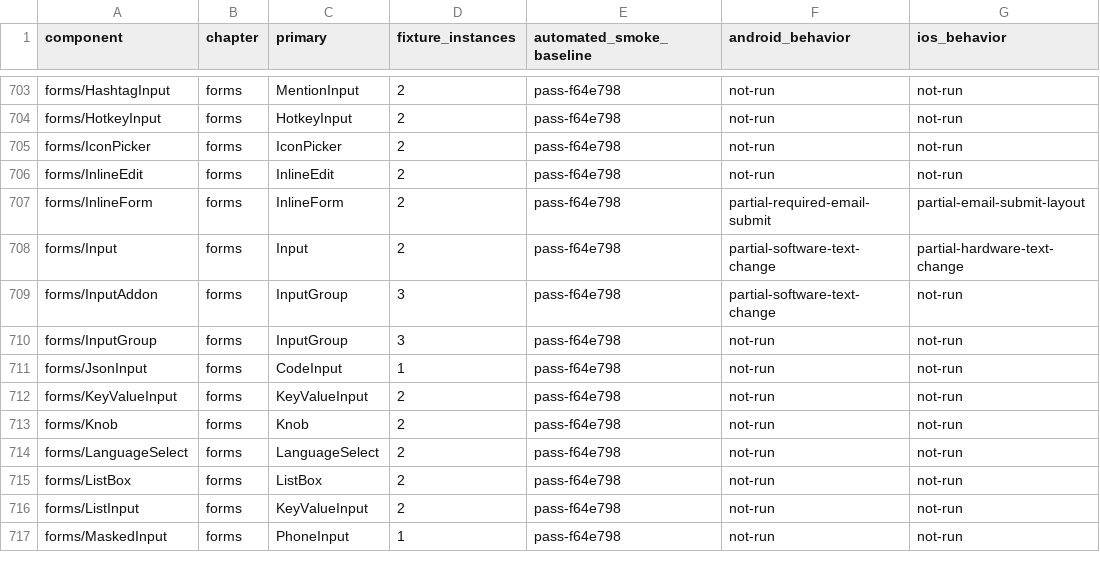
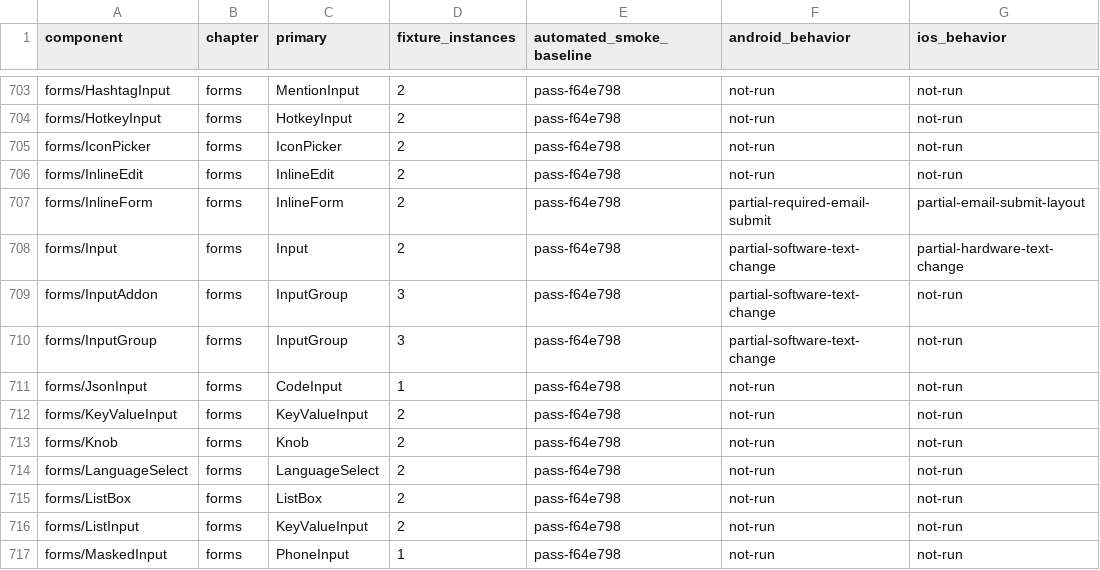
Before and after one commit to mrchypark/elysdui, a CSV file: adapters/gpui/MOBILE_CATALOGUE.csv, drawn as a sheet; only a part is shown, gaps mark what is left out.

Commit message:
Record Android input group verification

```diff
--- a/adapters/gpui/MOBILE_CATALOGUE.csv
+++ b/adapters/gpui/MOBILE_CATALOGUE.csv
@@ -709,3 +709,3 @@ forms/Input,forms,Input,2,pass-f64e798,partial-software-text-change,partial-hard
 forms/InputAddon,forms,InputGroup,3,pass-f64e798,partial-software-text-change,not-run
-forms/InputGroup,forms,InputGroup,3,pass-f64e798,not-run,not-run
+forms/InputGroup,forms,InputGroup,3,pass-f64e798,partial-software-text-change,not-run
 forms/JsonInput,forms,CodeInput,1,pass-f64e798,not-run,not-run
```
Also changed, not shown: 1 other file.
